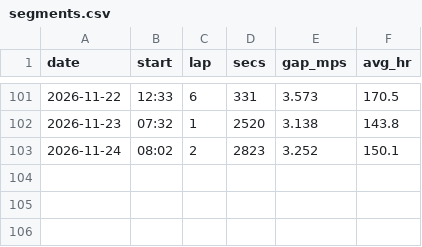
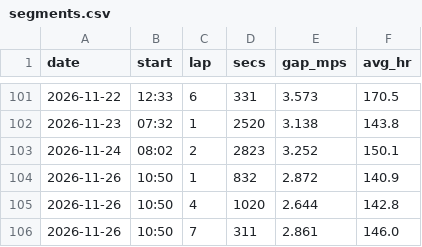
Before and after one commit to DaveEdge1/RunningCoach, a CSV file: data/segments.csv, drawn as a sheet; only a part is shown, gaps mark what is left out; the diff names each change by its address in the sheet, - before the commit and + after, or states it on an @@ line.

```diff
--- a/data/segments.csv
+++ b/data/segments.csv
+row 104: 2026-11-26 | 10:50 | 1 | 832 | 2.872 | 140.9
+row 105: 2026-11-26 | 10:50 | 4 | 1020 | 2.644 | 142.8
+row 106: 2026-11-26 | 10:50 | 7 | 311 | 2.861 | 146.0
```
Also changed, not shown: data/benchmarks.csv, data/efforts.csv, 10 other files.
